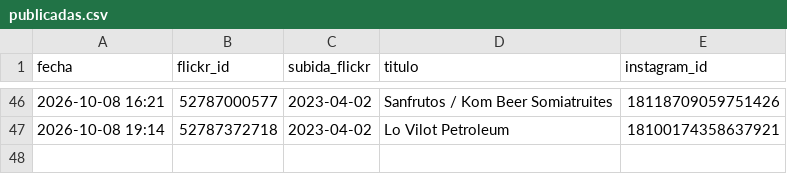
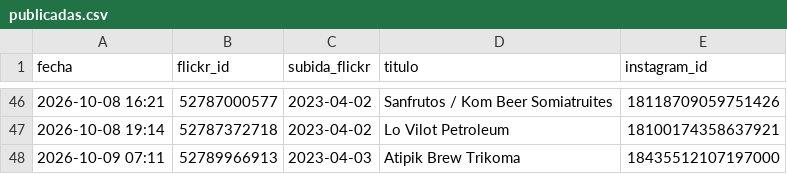
Before and after one commit to milbeerista-oss/milbeerista-en, a CSV file: publicadas.csv, drawn as a sheet; only a part is shown, gaps mark what is left out.

Commit message:
Publicada: Atipik Brew Trikoma

```diff
--- a/publicadas.csv
+++ b/publicadas.csv
@@ -47 +47,2 @@ fecha,flickr_id,subida_flickr,titulo,instagram_id
 2026-10-08 19:14,52787372718,2023-04-02,Lo Vilot Petroleum,18100174358637921
+2026-10-09 07:11,52789966913,2023-04-03,Atipik Brew Trikoma,18435512107197000
```
Also changed, not shown: 2 other files.
